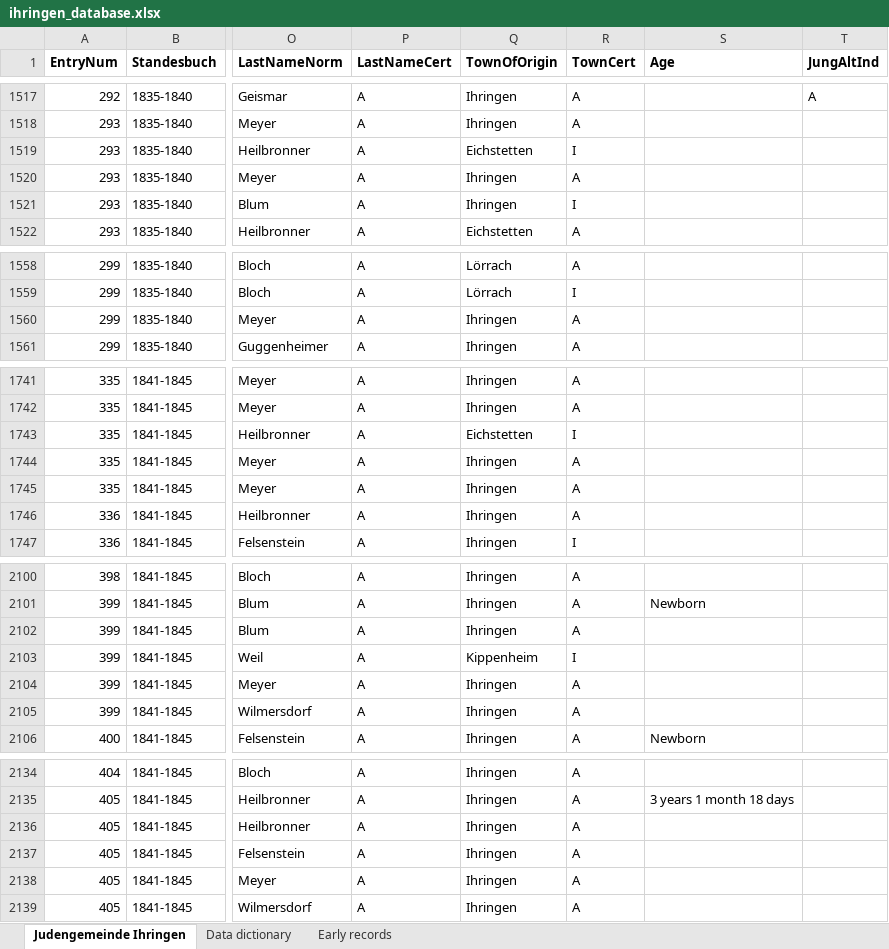
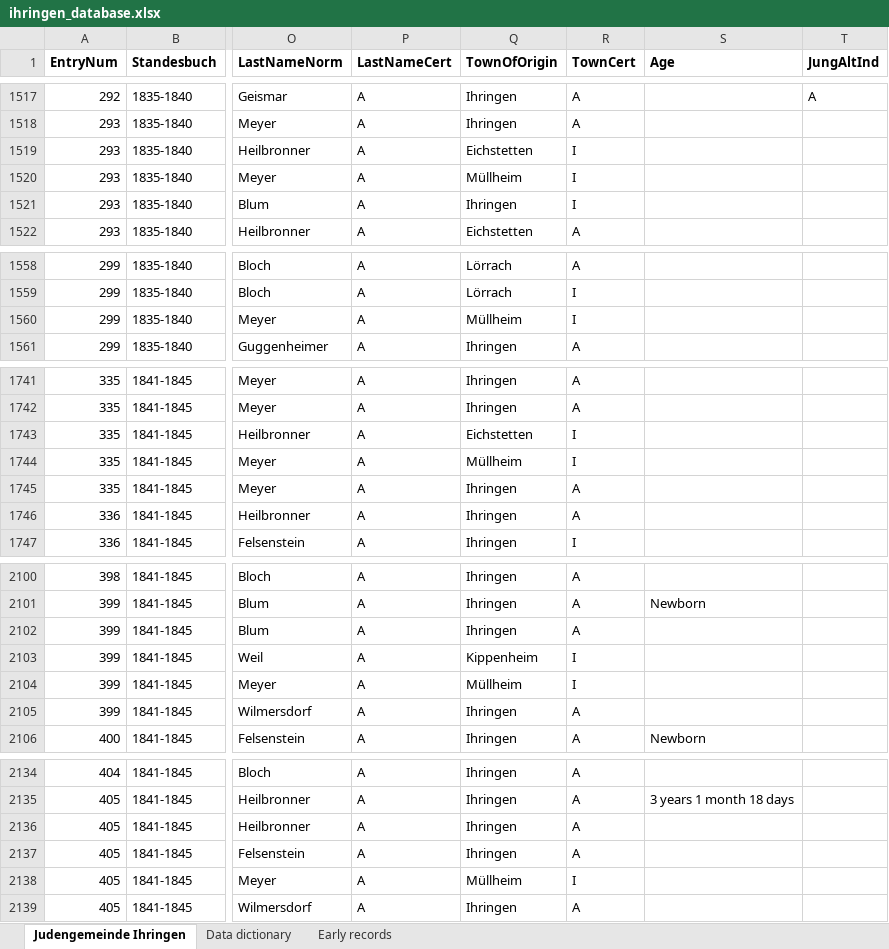
Before and after one commit to djwile/ihringen, an Excel workbook: data/ihringen_database.xlsx, sheet Judengemeinde Ihringen, drawn as a sheet; only a part is shown, gaps mark what is left out; values as stored, in another font and other column widths than the file's, no borders; the diff covers the shown part only; the diff names each change by its address in the sheet, - before the commit and + after, or states it on an @@ line.

```diff
--- a/data/ihringen_database.xlsx (sheet Judengemeinde Ihringen)
+++ b/data/ihringen_database.xlsx (sheet Judengemeinde Ihringen)
-Q1520 (TownOfOrigin): Ihringen
+Q1520 (TownOfOrigin): Müllheim
-R1520 (TownCert): A
+R1520 (TownCert): I
-Q1560 (TownOfOrigin): Ihringen
+Q1560 (TownOfOrigin): Müllheim
-R1560 (TownCert): A
+R1560 (TownCert): I
-Q1744 (TownOfOrigin): Ihringen
+Q1744 (TownOfOrigin): Müllheim
-R1744 (TownCert): A
+R1744 (TownCert): I
-Q2104 (TownOfOrigin): Ihringen
+Q2104 (TownOfOrigin): Müllheim
-R2104 (TownCert): A
+R2104 (TownCert): I
-Q2138 (TownOfOrigin): Ihringen
+Q2138 (TownOfOrigin): Müllheim
-R2138 (TownCert): A
+R2138 (TownCert): I
```
Also changed, not shown: 40 edited cells elsewhere in this sheet.
